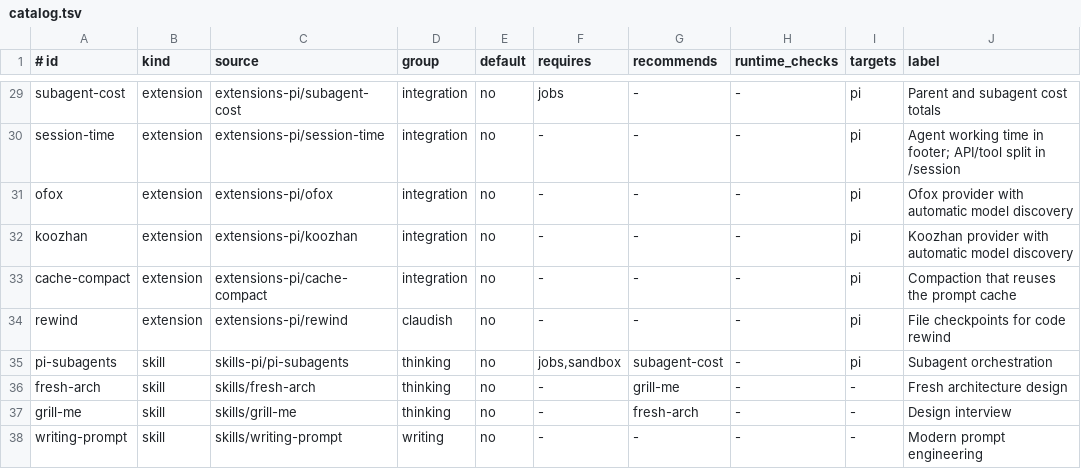
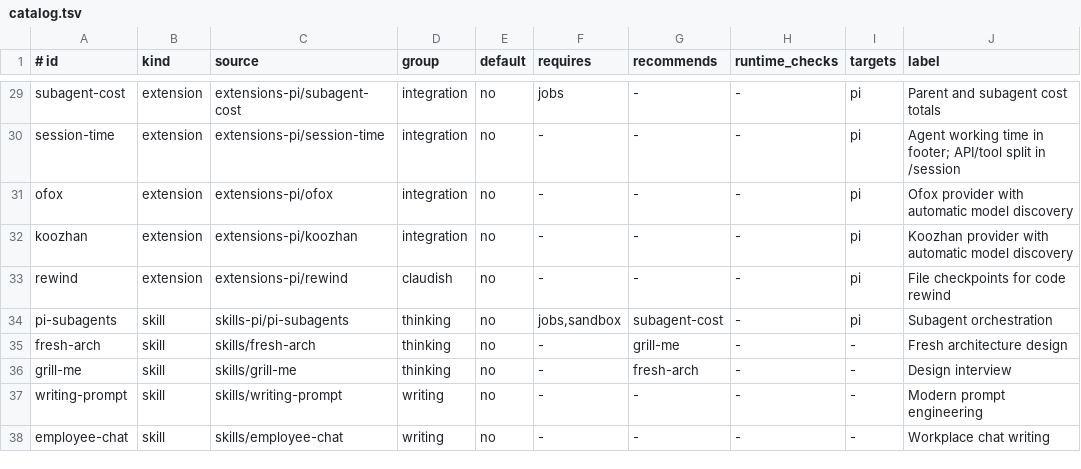
Before and after one commit to archibate/agent-skills, a TSV file: installer/catalog.tsv, drawn as a sheet; only a part is shown, gaps mark what is left out; the shorter side is filled out with more unchanged rows; the diff names each change by its address in the sheet, - before the commit and + after, or states it on an @@ line.

Commit message:
feat(cache-compact): remove cache-compact extension

```diff
--- a/installer/catalog.tsv
+++ b/installer/catalog.tsv
-row 33: cache-compact | extension | extensions-pi/cache-compact | integration | no | - | - | - | pi | Compaction that reuses the prompt cache
```
Also changed, not shown: 5 other files.
